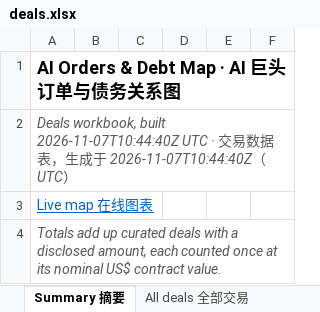
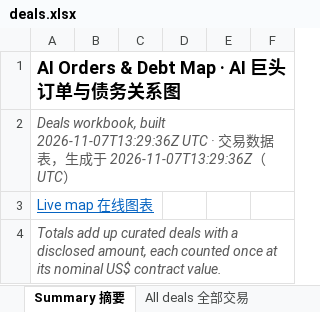
Before and after one commit to heyneww/GL-AI-live, an Excel workbook: data/v1/deals.xlsx, sheet Summary 摘要, drawn as a sheet; only a part is shown; values as stored, in another font and other column widths than the file's, no borders; the diff names each change by its address in the sheet, - before the commit and + after, or states it on an @@ line.

```diff
--- a/data/v1/deals.xlsx (sheet Summary 摘要)
+++ b/data/v1/deals.xlsx (sheet Summary 摘要)
-A2: …workbook, built 2026-11-07T10:44:40Z UTC · 交易数据表，生成于 2026-11-07T10:44:40Z（UTC…
+A2: …workbook, built 2026-11-07T13:29:36Z UTC · 交易数据表，生成于 2026-11-07T13:29:36Z（UTC…
```
Also changed, not shown: 8 other files.
